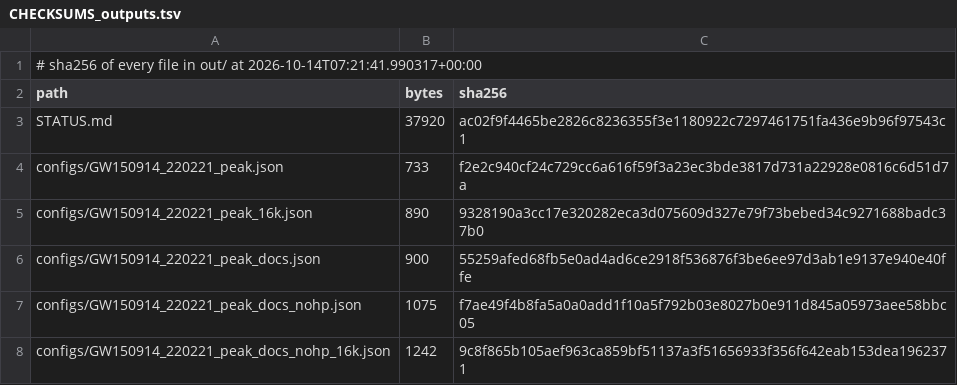
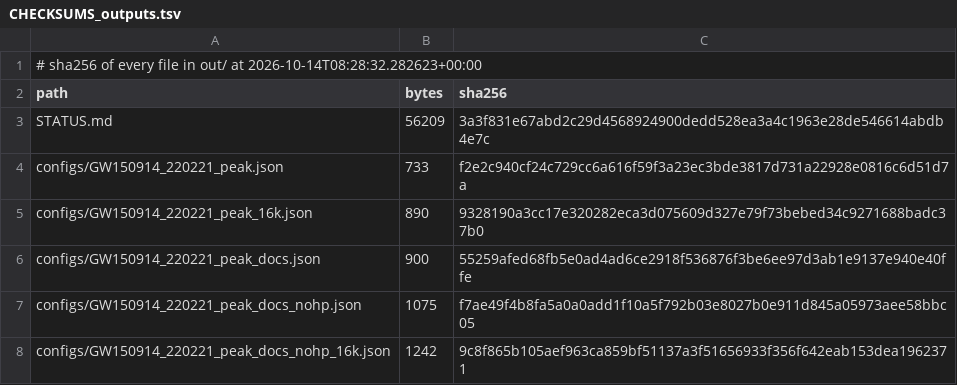
Before and after one commit to FavioVazquez/roadtoreality, a TSV file: remeasured/ep5-gw250114-area/out/CHECKSUMS_outputs.tsv, drawn as a sheet; only a part is shown; the diff covers the shown part only.

```diff
--- a/remeasured/ep5-gw250114-area/out/CHECKSUMS_outputs.tsv
+++ b/remeasured/ep5-gw250114-area/out/CHECKSUMS_outputs.tsv
@@ -1,4 +1,4 @@
-# sha256 of every file in out/ at 2026-10-14T07:21:41.990317+00:00
+# sha256 of every file in out/ at 2026-10-14T08:28:32.282623+00:00
 path	bytes	sha256
-STATUS.md	37920	ac02f9f4465be2826c8236355f3e1180922c7297461751fa436e9b96f97543c1
+STATUS.md	56209	3a3f831e67abd2c29d4568924900dedd528ea3a4c1963e28de546614abdb4e7c
 configs/GW150914_220221_peak.json	733	f2e2c940cf24c729cc6a616f59f3a23ec3bde3817d731a22928e0816c6d51d7a
```
Also changed, not shown: 13 added rows and 2 edited cells elsewhere in this file, 18 other files.
